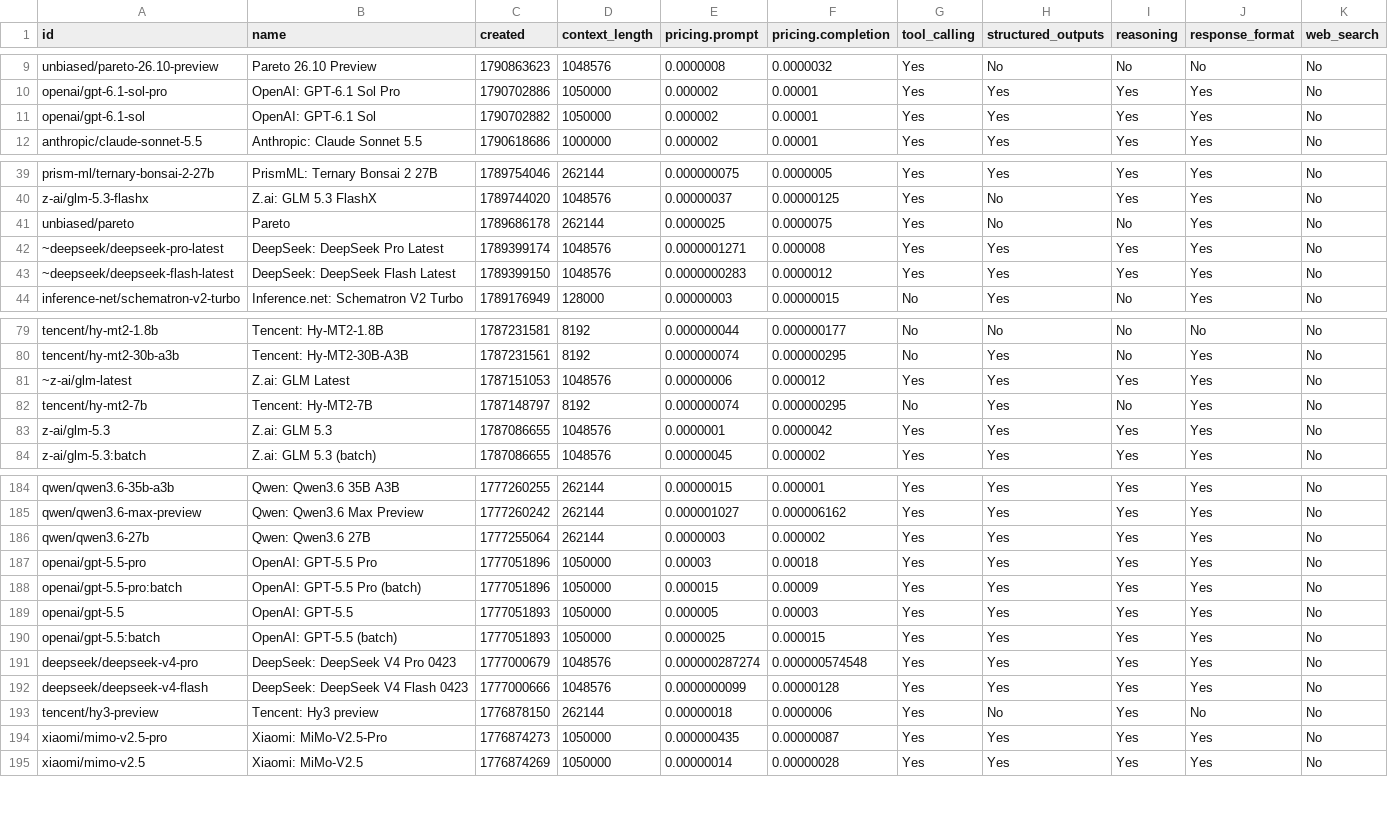
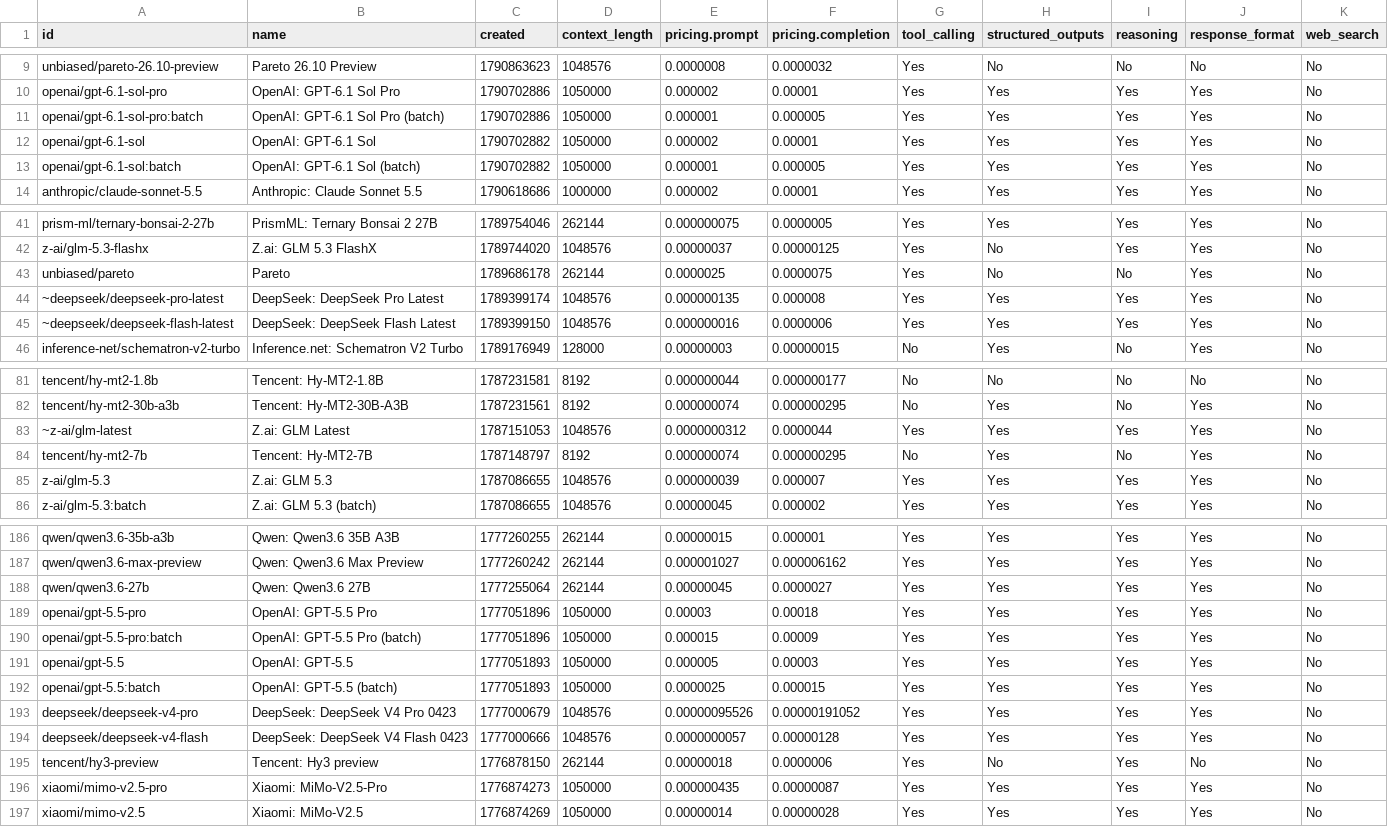
Before and after one commit to jvrck/openrouterlist, a CSV file: data/output.csv, drawn as a sheet; only a part is shown, gaps mark what is left out; the diff covers the shown part only.

```diff
--- a/data/output.csv
+++ b/data/output.csv
@@ -10,3 +10,5 @@ id,name,created,context_length,pricing.prompt,pricing.completion,tool_calling,st
 "openai/gpt-6.1-sol-pro","OpenAI: GPT-6.1 Sol Pro",1790702886,1050000,"0.000002","0.00001","Yes","Yes","Yes","Yes","No"
+"openai/gpt-6.1-sol-pro:batch","OpenAI: GPT-6.1 Sol Pro (batch)",1790702886,1050000,"0.000001","0.000005","Yes","Yes","Yes","Yes","No"
 "openai/gpt-6.1-sol","OpenAI: GPT-6.1 Sol",1790702882,1050000,"0.000002","0.00001","Yes","Yes","Yes","Yes","No"
+"openai/gpt-6.1-sol:batch","OpenAI: GPT-6.1 Sol (batch)",1790702882,1050000,"0.000001","0.000005","Yes","Yes","Yes","Yes","No"
 "anthropic/claude-sonnet-5.5","Anthropic: Claude Sonnet 5.5",1790618686,1000000,"0.000002","0.00001","Yes","Yes","Yes","Yes","No"
@@ -41,4 +43,4 @@ id,name,created,context_length,pricing.prompt,pricing.completion,tool_calling,st
 "unbiased/pareto","Pareto",1789686178,262144,"0.0000025","0.0000075","Yes","No","No","Yes","No"
-"~deepseek/deepseek-pro-latest","DeepSeek: DeepSeek Pro Latest",1789399174,1048576,"0.0000001271","0.000008","Yes","Yes","Yes","Yes","No"
-"~deepseek/deepseek-flash-latest","DeepSeek: DeepSeek Flash Latest",1789399150,1048576,"0.0000000283","0.0000012","Yes","Yes","Yes","Yes","No"
+"~deepseek/deepseek-pro-latest","DeepSeek: DeepSeek Pro Latest",1789399174,1048576,"0.000000135","0.000008","Yes","Yes","Yes","Yes","No"
+"~deepseek/deepseek-flash-latest","DeepSeek: DeepSeek Flash Latest",1789399150,1048576,"0.000000016","0.0000006","Yes","Yes","Yes","Yes","No"
 "inference-net/schematron-v2-turbo","Inference.net: Schematron V2 Turbo",1789176949,128000,"0.00000003","0.00000015","No","Yes","No","Yes","No"
@@ -80,5 +82,5 @@ id,name,created,context_length,pricing.prompt,pricing.completion,tool_calling,st
 "tencent/hy-mt2-30b-a3b","Tencent: Hy-MT2-30B-A3B",1787231561,8192,"0.000000074","0.000000295","No","Yes","No","Yes","No"
-"~z-ai/glm-latest","Z.ai: GLM Latest",1787151053,1048576,"0.00000006","0.000012","Yes","Yes","Yes","Yes","No"
+"~z-ai/glm-latest","Z.ai: GLM Latest",1787151053,1048576,"0.0000000312","0.0000044","Yes","Yes","Yes","Yes","No"
 "tencent/hy-mt2-7b","Tencent: Hy-MT2-7B",1787148797,8192,"0.000000074","0.000000295","No","Yes","No","Yes","No"
-"z-ai/glm-5.3","Z.ai: GLM 5.3",1787086655,1048576,"0.0000001","0.0000042","Yes","Yes","Yes","Yes","No"
+"z-ai/glm-5.3","Z.ai: GLM 5.3",1787086655,1048576,"0.000000039","0.000007","Yes","Yes","Yes","Yes","No"
 "z-ai/glm-5.3:batch","Z.ai: GLM 5.3 (batch)",1787086655,1048576,"0.00000045","0.000002","Yes","Yes","Yes","Yes","No"
@@ -185,3 +187,3 @@ id,name,created,context_length,pricing.prompt,pricing.completion,tool_calling,st
 "qwen/qwen3.6-max-preview","Qwen: Qwen3.6 Max Preview",1777260242,262144,"0.000001027","0.000006162","Yes","Yes","Yes","Yes","No"
-"qwen/qwen3.6-27b","Qwen: Qwen3.6 27B",1777255064,262144,"0.0000003","0.000002","Yes","Yes","Yes","Yes","No"
+"qwen/qwen3.6-27b","Qwen: Qwen3.6 27B",1777255064,262144,"0.00000045","0.0000027","Yes","Yes","Yes","Yes","No"
 "openai/gpt-5.5-pro","OpenAI: GPT-5.5 Pro",1777051896,1050000,"0.00003","0.00018","Yes","Yes","Yes","Yes","No"
@@ -190,4 +192,4 @@ id,name,created,context_length,pricing.prompt,pricing.completion,tool_calling,st
 "openai/gpt-5.5:batch","OpenAI: GPT-5.5 (batch)",1777051893,1050000,"0.0000025","0.000015","Yes","Yes","Yes","Yes","No"
-"deepseek/deepseek-v4-pro","DeepSeek: DeepSeek V4 Pro 0423",1777000679,1048576,"0.000000287274","0.000000574548","Yes","Yes","Yes","Yes","No"
-"deepseek/deepseek-v4-flash","DeepSeek: DeepSeek V4 Flash 0423",1777000666,1048576,"0.0000000099","0.00000128","Yes","Yes","Yes","Yes","No"
+"deepseek/deepseek-v4-pro","DeepSeek: DeepSeek V4 Pro 0423",1777000679,1048576,"0.00000095526","0.00000191052","Yes","Yes","Yes","Yes","No"
+"deepseek/deepseek-v4-flash","DeepSeek: DeepSeek V4 Flash 0423",1777000666,1048576,"0.0000000057","0.00000128","Yes","Yes","Yes","Yes","No"
 "tencent/hy3-preview","Tencent: Hy3 preview",1776878150,262144,"0.00000018","0.0000006","Yes","No","Yes","No","No"
```
Also changed, not shown: 26 edited cells elsewhere in this file, 3 other files.
